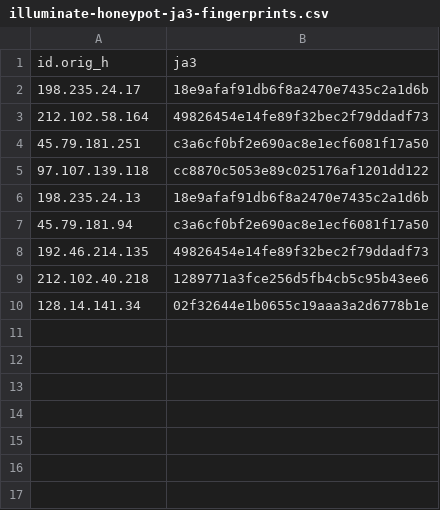
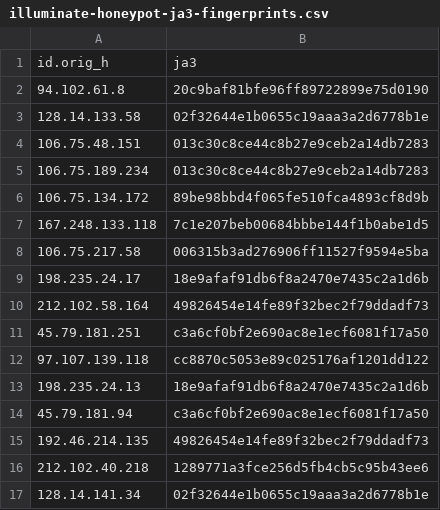
Before and after one commit to LeargasSecurity/ja3-fingerprint-repository, a CSV file: illuminate-honeypot-ja3-fingerprints.csv, drawn as a sheet.

```diff
--- a/illuminate-honeypot-ja3-fingerprints.csv
+++ b/illuminate-honeypot-ja3-fingerprints.csv
@@ -1,2 +1,9 @@
 id.orig_h,ja3
+94.102.61.8,20c9baf81bfe96ff89722899e75d0190
+128.14.133.58,02f32644e1b0655c19aaa3a2d6778b1e
+106.75.48.151,013c30c8ce44c8b27e9ceb2a14db7283
+106.75.189.234,013c30c8ce44c8b27e9ceb2a14db7283
+106.75.134.172,89be98bbd4f065fe510fca4893cf8d9b
+167.248.133.118,7c1e207beb00684bbbe144f1b0abe1d5
+106.75.217.58,006315b3ad276906ff11527f9594e5ba
 198.235.24.17,18e9afaf91db6f8a2470e7435c2a1d6b
```
Also changed, not shown: 1 other file.
